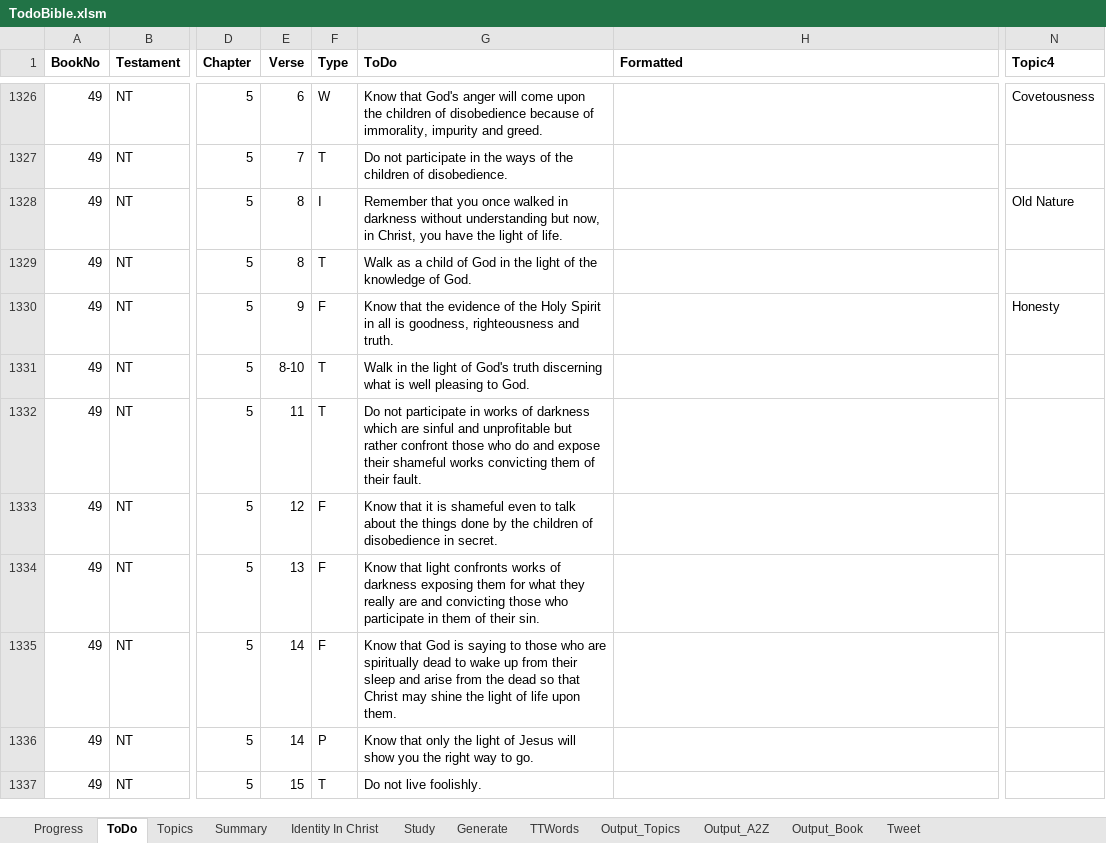
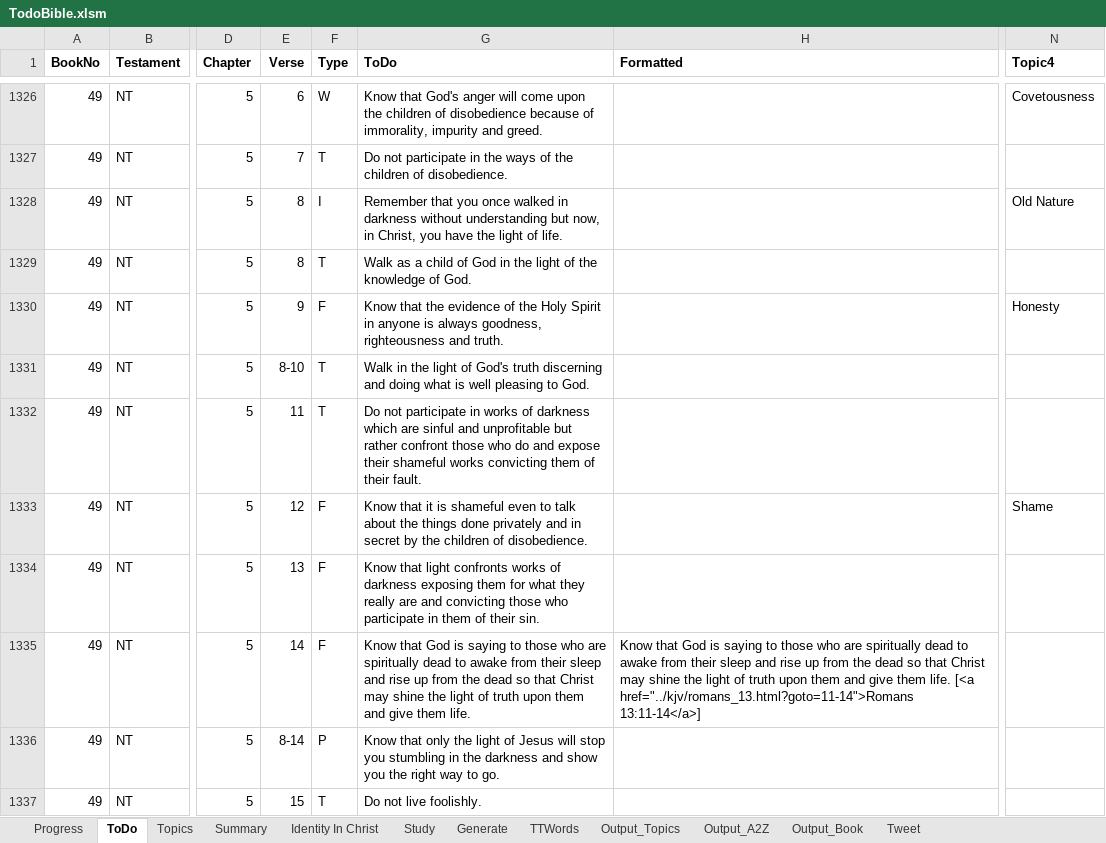
Before and after one commit to simptim1967/todobible, an Excel workbook: TodoBible.xlsm, sheet ToDo, drawn as a sheet; only a part is shown, gaps mark what is left out; values as stored, in another font and other column widths than the file's, no borders; the diff covers the shown part only; the diff names each change by its address in the sheet, - before the commit and + after, or states it on an @@ line.

```diff
--- a/TodoBible.xlsm (sheet ToDo)
+++ b/TodoBible.xlsm (sheet ToDo)
-G1330 (ToDo): …Spirit in all is goodness, righteousness…
+G1330 (ToDo): …Spirit in anyone is always goodness, righteousness…
-G1331 (ToDo): …truth discerning what is…
+G1331 (ToDo): …truth discerning and doing what is…
-G1333 (ToDo): …things done by the children of disobedience in secret.
+G1333 (ToDo): …things done privately and in secret by the children of disobedience.
-N1333 (Topic4): (empty)
+N1333 (Topic4): Shame
-G1335 (ToDo): …dead to wake up from their sleep and arise from the dead so that Christ may shine the light of life upon them.
+G1335 (ToDo): …dead to awake from their sleep and rise up from the dead so that Christ may shine the light of truth upon them and give them life.
-H1335 (Formatted): (empty)
+H1335 (Formatted): Know that God is saying to those who are spiritually dead to awake from their sleep and rise up from the dead so that Christ may shine the light of truth upon them and give them life. [<a href="../kjv/romans_13.html?goto=11-14">Romans 13:11-14</a>]
-E1336 (Verse): 14
+E1336 (Verse): 8-14
-G1336 (ToDo): …Jesus will show you…
+G1336 (ToDo): …Jesus will stop you stumbling in the darkness and show you…
```
Also changed, not shown: 1 added row and 7 edited cells elsewhere in this sheet, sheet Output_Topics, sheet Output_A2Z, sheet Output_Book, sheet Generate, sheet Topics, analysis/index/ephesians.xlsm, 15 other files.
